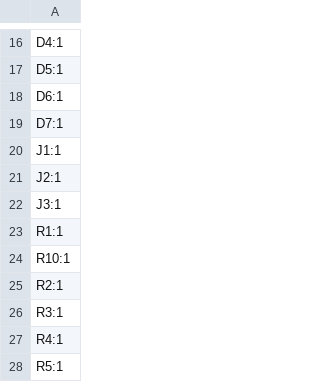
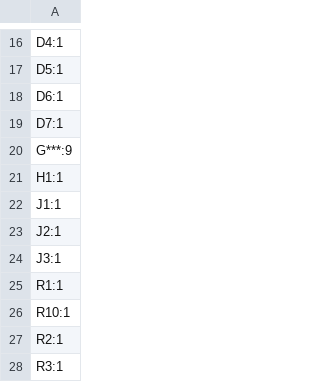
Before and after one commit to Rav4s/esp32-devboard, a CSV file: production/designators.csv, drawn as a sheet; only a part is shown, gaps mark what is left out; the shorter side is filled out with more unchanged rows.

```diff
--- a/production/designators.csv
+++ b/production/designators.csv
@@ -19,2 +19,4 @@ D6:1
 D7:1
+G***:9
+H1:1
 J1:1
```
Also changed, not shown: production/positions.csv, 3 other files.
